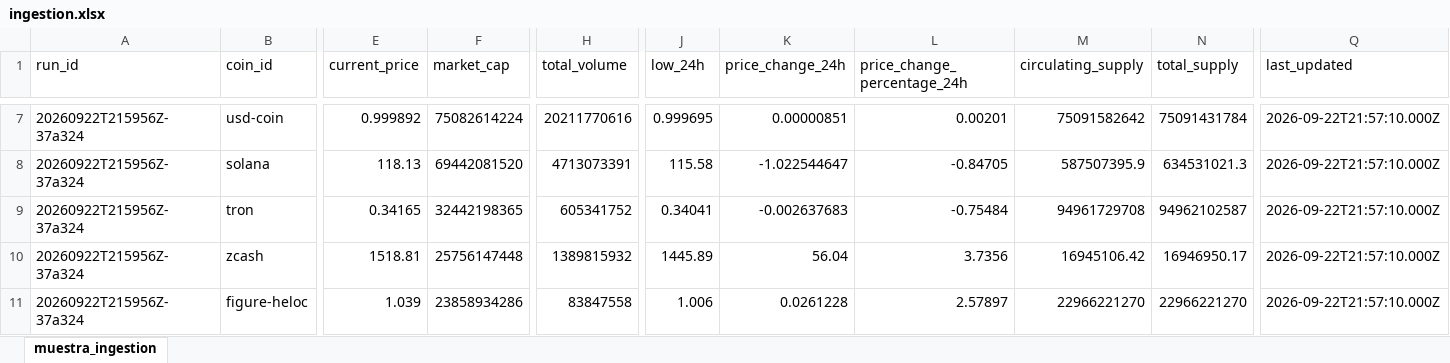
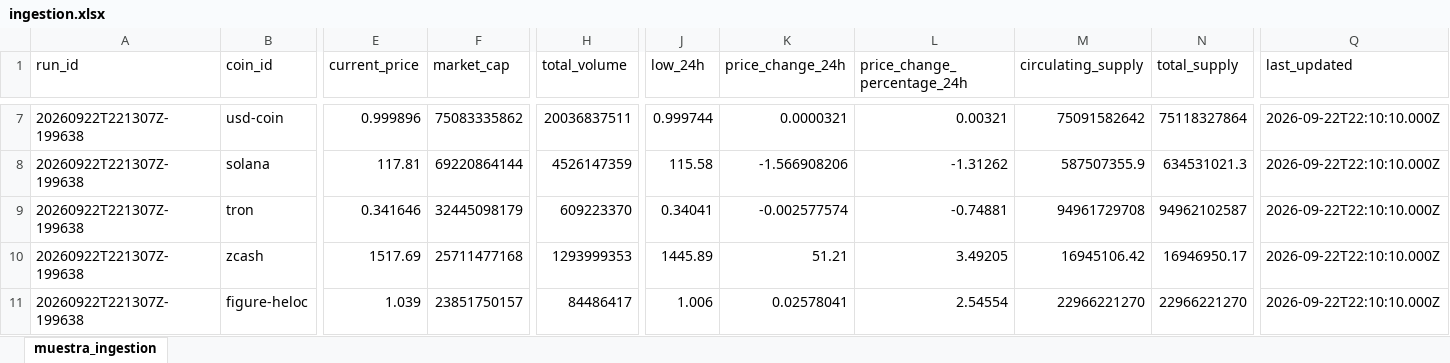
Before and after one commit to JonathanAgamez25/Ingesta_Api, an Excel workbook: src/xlsx/ingestion.xlsx, sheet muestra_ingestion, drawn as a sheet; only a part is shown, gaps mark what is left out; values as stored, in another font and other column widths than the file's, no borders; the diff covers the shown part only; the diff names each change by its address in the sheet, - before the commit and + after, or states it on an @@ line.

```diff
--- a/src/xlsx/ingestion.xlsx (sheet muestra_ingestion)
+++ b/src/xlsx/ingestion.xlsx (sheet muestra_ingestion)
-A7:A11 (run_id): 20260922T215956Z-37a324
+A7:A11 (run_id): 20260922T221307Z-199638
-E7 (current_price): 0.999892
+E7 (current_price): 0.999896
-F7 (market_cap): 75082614224
+F7 (market_cap): 75083335862
-H7 (total_volume): 20211770616
+H7 (total_volume): 20036837511
-J7 (low_24h): 0.999695
+J7 (low_24h): 0.999744
-K7 (price_change_24h): 0.00000851
+K7 (price_change_24h): 0.0000321
-L7 (price_change_percentage_24h): 0.00201
+L7 (price_change_percentage_24h): 0.00321
-N7 (total_supply): 75091431784
+N7 (total_supply): 75118327864
-Q7:Q11 (last_updated): 2026-09-22T21:57:10.000Z
+Q7:Q11 (last_updated): 2026-09-22T22:10:10.000Z
-E8 (current_price): 118.13
+E8 (current_price): 117.81
-F8 (market_cap): 69442081520
+F8 (market_cap): 69220864144
-H8 (total_volume): 4713073391
+H8 (total_volume): 4526147359
-K8 (price_change_24h): -1.022544647
+K8 (price_change_24h): -1.566908206
-L8 (price_change_percentage_24h): -0.84705
+L8 (price_change_percentage_24h): -1.31262
-M8 (circulating_supply): 587507395.9
+M8 (circulating_supply): 587507355.9
-E9 (current_price): 0.34165
+E9 (current_price): 0.341646
-F9 (market_cap): 32442198365
+F9 (market_cap): 32445098179
-H9 (total_volume): 605341752
+H9 (total_volume): 609223370
-K9 (price_change_24h): -0.002637683
+K9 (price_change_24h): -0.002577574
-L9 (price_change_percentage_24h): -0.75484
+L9 (price_change_percentage_24h): -0.74881
-E10 (current_price): 1518.81
+E10 (current_price): 1517.69
-F10 (market_cap): 25756147448
+F10 (market_cap): 25711477168
-H10 (total_volume): 1389815932
+H10 (total_volume): 1293999353
-K10 (price_change_24h): 56.04
+K10 (price_change_24h): 51.21
-L10 (price_change_percentage_24h): 3.7356
+L10 (price_change_percentage_24h): 3.49205
-F11 (market_cap): 23858934286
+F11 (market_cap): 23851750157
-H11 (total_volume): 83847558
+H11 (total_volume): 84486417
-K11 (price_change_24h): 0.0261228
+K11 (price_change_24h): 0.02578041
-L11 (price_change_percentage_24h): 2.57897
+L11 (price_change_percentage_24h): 2.54554
```
Also changed, not shown: 113 edited cells elsewhere in this sheet, src/xlsx/cleaned_data.xlsx, src/xlsx/enriched_data.xlsx, 4 other files.
